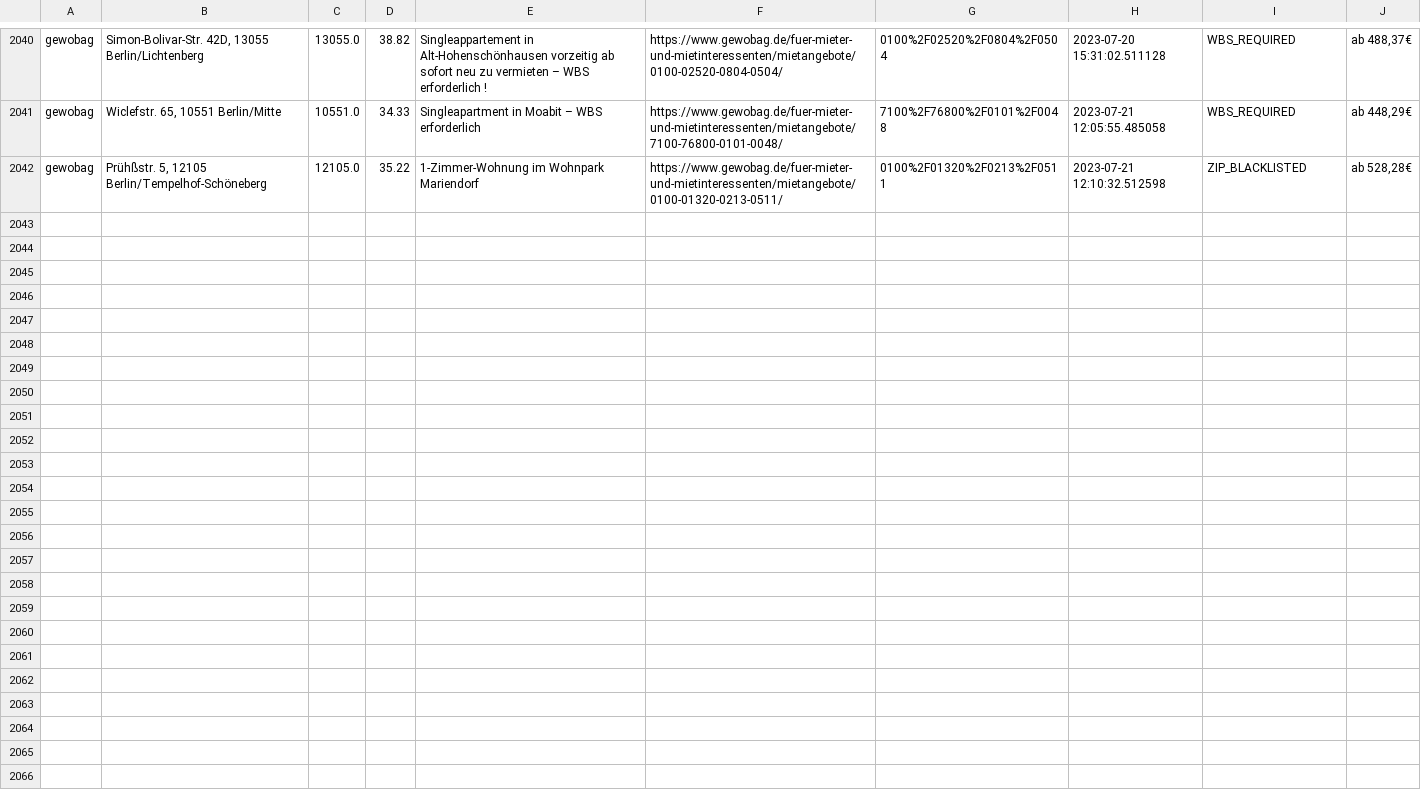
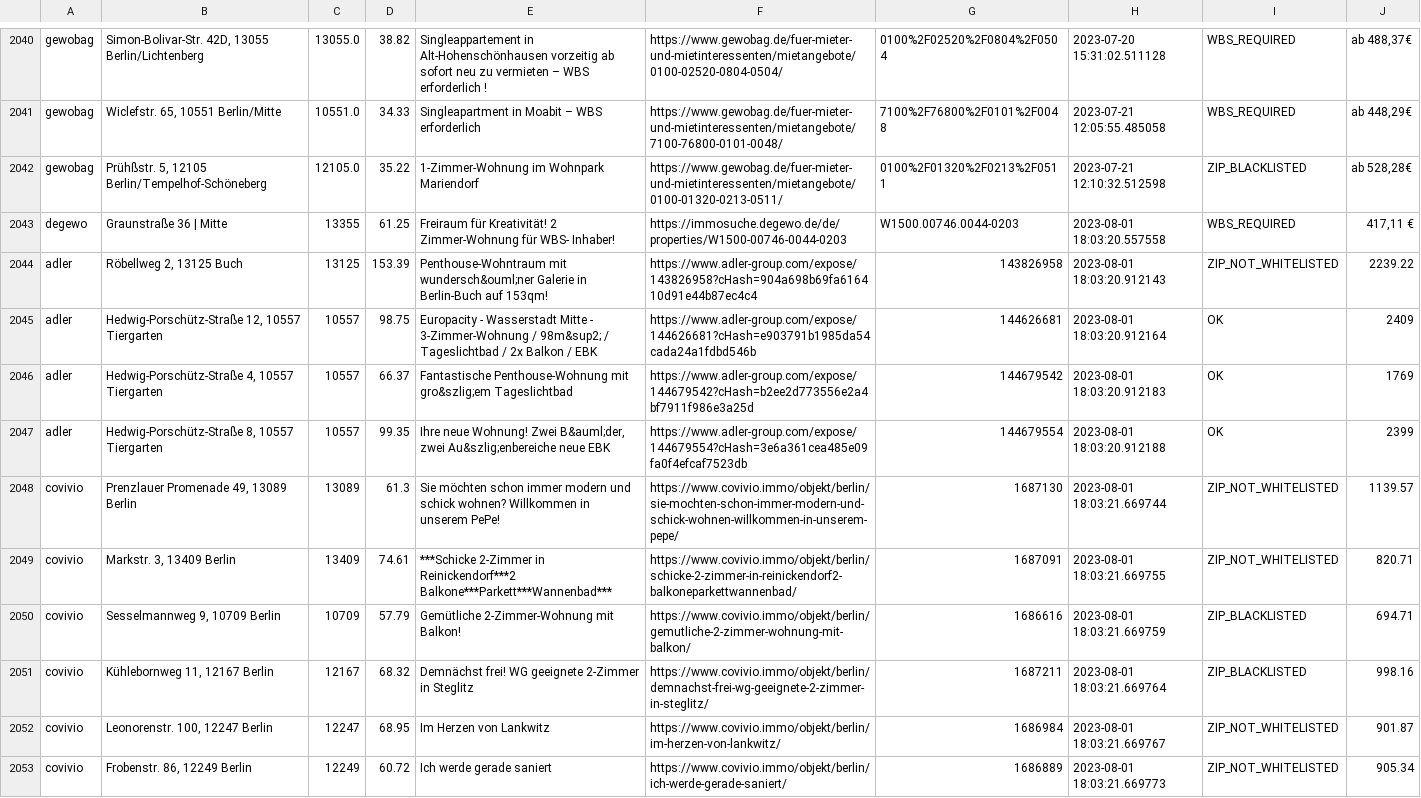
Before and after one commit to mahathu/flathunter, a CSV file: seen_ads.csv, drawn as a sheet; only a part is shown, gaps mark what is left out; the diff names each change by its address in the sheet, - before the commit and + after, or states it on an @@ line.

```diff
--- a/seen_ads.csv
+++ b/seen_ads.csv
+row 2043: degewo | Graunstraße 36 | Mitte | 13355 | 61.25 | Freiraum für Kreativität! 2 Zimmer-Wohnung für WBS- Inhaber! | https://immosuche.degewo.de/de/properties/W1500-00746-0044-0203 | W1500.00746.0044-0203 | 2023-08-01 18:03:20.557558 | WBS_REQUIRED | 417,11 €
+row 2044: adler | Röbellweg 2, 13125 Buch | 13125 | 153.39 | Penthouse-Wohntraum mit wundersch&ouml;ner Galerie in Berlin-Buch auf 153qm! | https://www.adler-group.com/expose/143826958?cHash=904a698b69fa616410d91e44b87ec4c4 | 143826958 | 2023-08-01 18:03:20.912143 | ZIP_NOT_WHITELISTED | 2239.22
+row 2045: adler | Hedwig-Porschütz-Straße 12, 10557 Tiergarten | 10557 | 98.75 | Europacity - Wasserstadt Mitte - 3-Zimmer-Wohnung / 98m&sup2; / Tageslichtbad / 2x Balkon / EBK | https://www.adler-group.com/expose/144626681?cHash=e903791b1985da54cada24a1fdbd546b | 144626681 | 2023-08-01 18:03:20.912164 | OK | 2409
+row 2046: adler | Hedwig-Porschütz-Straße 4, 10557 Tiergarten | 10557 | 66.37 | Fantastische Penthouse-Wohnung mit gro&szlig;em Tageslichtbad | https://www.adler-group.com/expose/144679542?cHash=b2ee2d773556e2a4bf7911f986e3a25d | 144679542 | 2023-08-01 18:03:20.912183 | OK | 1769
+row 2047: adler | Hedwig-Porschütz-Straße 8, 10557 Tiergarten | 10557 | 99.35 | Ihre neue Wohnung! Zwei B&auml;der, zwei Au&szlig;enbereiche neue EBK | https://www.adler-group.com/expose/144679554?cHash=3e6a361cea485e09fa0f4efcaf7523db | 144679554 | 2023-08-01 18:03:20.912188 | OK | 2399
+row 2048: covivio | Prenzlauer Promenade 49, 13089 Berlin | 13089 | 61.3 | Sie möchten schon immer modern und schick wohnen? Willkommen in unserem PePe! | https://www.covivio.immo/objekt/berlin/sie-mochten-schon-immer-modern-und-schick-wohnen-willkommen-in-unserem-pepe/ | 1687130 | 2023-08-01 18:03:21.669744 | ZIP_NOT_WHITELISTED | 1139.57
+row 2049: covivio | Markstr. 3, 13409 Berlin | 13409 | 74.61 | ***Schicke 2-Zimmer in Reinickendorf***2 Balkone***Parkett***Wannenbad*** | https://www.covivio.immo/objekt/berlin/schicke-2-zimmer-in-reinickendorf2-balkoneparkettwannenbad/ | 1687091 | 2023-08-01 18:03:21.669755 | ZIP_NOT_WHITELISTED | 820.71
+row 2050: covivio | Sesselmannweg 9, 10709 Berlin | 10709 | 57.79 | Gemütliche 2-Zimmer-Wohnung mit Balkon! | https://www.covivio.immo/objekt/berlin/gemutliche-2-zimmer-wohnung-mit-balkon/ | 1686616 | 2023-08-01 18:03:21.669759 | ZIP_BLACKLISTED | 694.71
+row 2051: covivio | Kühlebornweg 11, 12167 Berlin | 12167 | 68.32 | Demnächst frei! WG geeignete 2-Zimmer in Steglitz | https://www.covivio.immo/objekt/berlin/demnachst-frei-wg-geeignete-2-zimmer-in-steglitz/ | 1687211 | 2023-08-01 18:03:21.669764 | ZIP_BLACKLISTED | 998.16
+row 2052: covivio | Leonorenstr. 100, 12247 Berlin | 12247 | 68.95 | Im Herzen von Lankwitz | https://www.covivio.immo/objekt/berlin/im-herzen-von-lankwitz/ | 1686984 | 2023-08-01 18:03:21.669767 | ZIP_NOT_WHITELISTED | 901.87
+row 2053: covivio | Frobenstr. 86, 12249 Berlin | 12249 | 60.72 | Ich werde gerade saniert | https://www.covivio.immo/objekt/berlin/ich-werde-gerade-saniert/ | 1686889 | 2023-08-01 18:03:21.669773 | ZIP_NOT_WHITELISTED | 905.34
```
Also changed, not shown: 2 other files.
